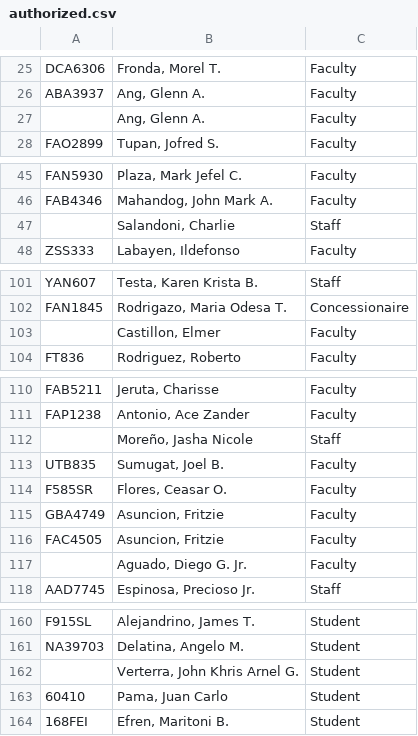
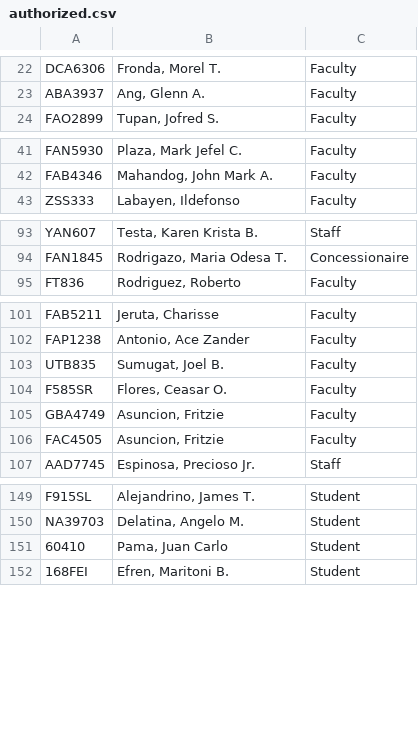
Before and after one commit to Arccssss/Thesis, a CSV file: Database/authorized.csv, drawn as a sheet; only a part is shown, gaps mark what is left out; removed rows and columns are numbered as before the commit, all else as after; the diff covers the shown part only; the diff names each change by its address in the sheet, - before the commit and + after, or states it on an @@ line.

```diff
--- a/Database/authorized.csv
+++ b/Database/authorized.csv
-row 27:  | Ang, Glenn A. | Faculty
-row 47:  | Salandoni, Charlie | Staff
-row 103:  | Castillon, Elmer | Faculty
-row 112:  | Moreño, Jasha Nicole | Staff
-row 117:  | Aguado, Diego G. Jr. | Faculty
-row 162:  | Verterra, John Khris Arnel G. | Student
```
Also changed, not shown: 1 added row and 9 removed rows elsewhere in this file, 25 other files.
